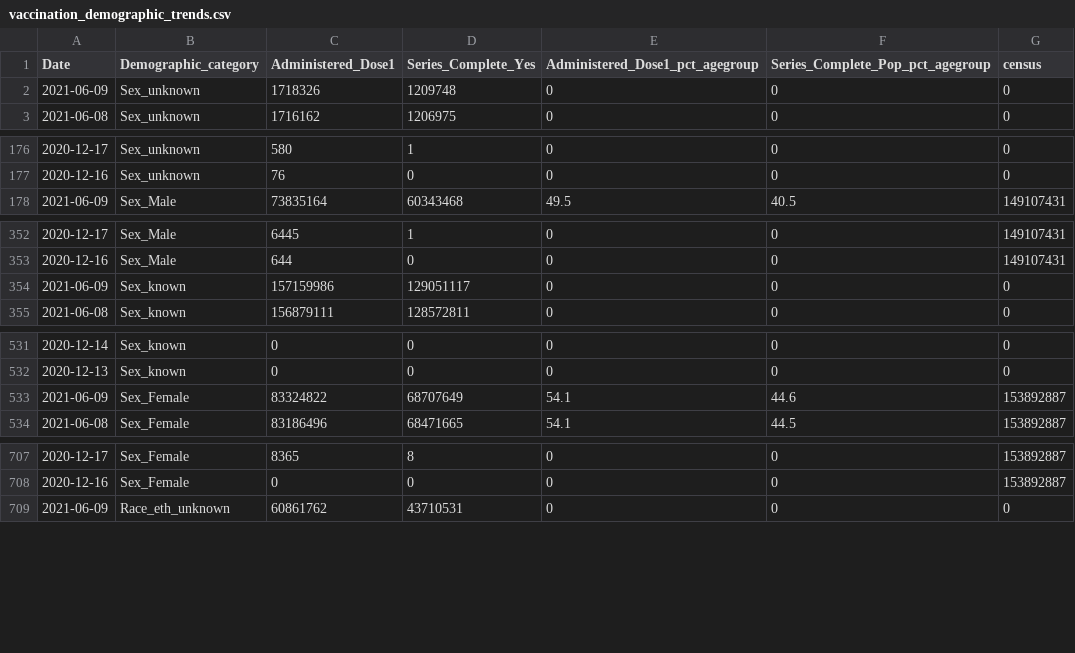
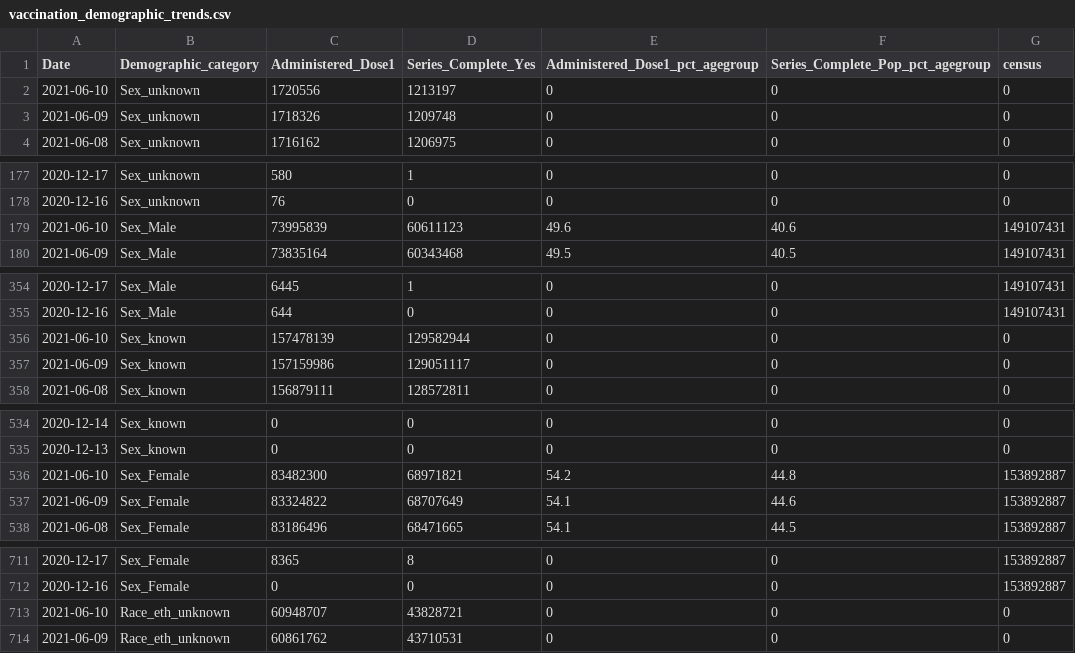
Before and after one commit to bhrenton/cdc-vaccination-data, a CSV file: vaccination_demographic_trends.csv, drawn as a sheet; only a part is shown, gaps mark what is left out; the diff covers the shown part only.

Commit message:
Latest data: Thu Jun 10 22:10:47 UTC 2021

```diff
--- a/vaccination_demographic_trends.csv
+++ b/vaccination_demographic_trends.csv
@@ -1,2 +1,3 @@
 "Date","Demographic_category","Administered_Dose1","Series_Complete_Yes","Administered_Dose1_pct_agegroup","Series_Complete_Pop_pct_agegroup","census"
+"2021-06-10","Sex_unknown",1720556,1213197,0,0,0
 "2021-06-09","Sex_unknown",1718326,1209748,0,0,0
@@ -177,2 +178,3 @@
 "2020-12-16","Sex_unknown",76,0,0,0,0
+"2021-06-10","Sex_Male",73995839,60611123,49.6,40.6,149107431
 "2021-06-09","Sex_Male",73835164,60343468,49.5,40.5,149107431
@@ -353,2 +355,3 @@
 "2020-12-16","Sex_Male",644,0,0,0,149107431
+"2021-06-10","Sex_known",157478139,129582944,0,0,0
 "2021-06-09","Sex_known",157159986,129051117,0,0,0
@@ -532,2 +535,3 @@
 "2020-12-13","Sex_known",0,0,0,0,0
+"2021-06-10","Sex_Female",83482300,68971821,54.2,44.8,153892887
 "2021-06-09","Sex_Female",83324822,68707649,54.1,44.6,153892887
@@ -708,2 +712,3 @@
 "2020-12-16","Sex_Female",0,0,0,0,153892887
+"2021-06-10","Race_eth_unknown",60948707,43828721,0,0,0
 "2021-06-09","Race_eth_unknown",60861762,43710531,0,0,0
```
Also changed, not shown: 19 added rows elsewhere in this file, vaccination_county.csv, vaccination_data.csv, 2 other files.
